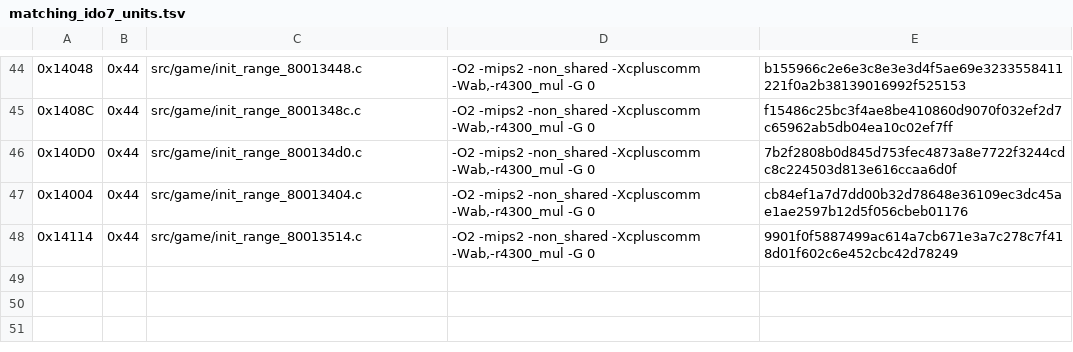
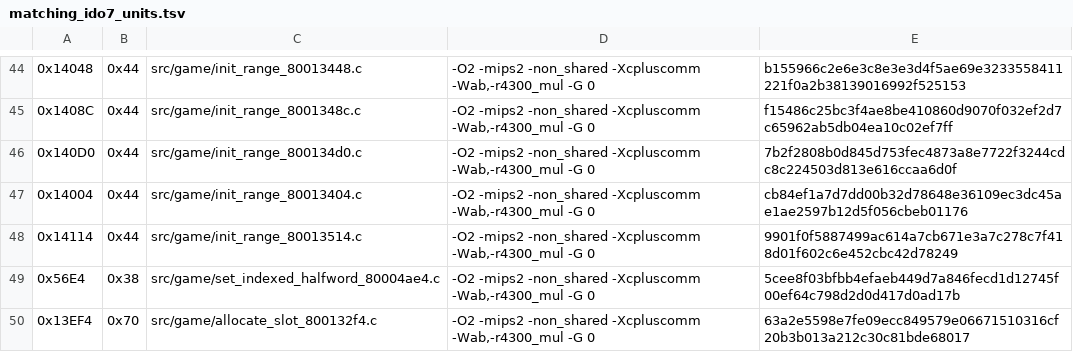
Before and after one commit to TheGh0stShip/Nagano-Winter-Olympics-98-N64, a TSV file: config/us/matching_ido7_units.tsv, drawn as a sheet; only a part is shown, gaps mark what is left out.

Commit message:
Match indexed state helpers

```diff
--- a/config/us/matching_ido7_units.tsv
+++ b/config/us/matching_ido7_units.tsv
@@ -48 +48,3 @@
 0x14114	0x44	src/game/init_range_80013514.c	-O2 -mips2 -non_shared -Xcpluscomm -Wab,-r4300_mul -G 0	9901f0f5887499ac614a7cb671e3a7c278c7f418d01f602c6e452cbc42d78249
+0x56E4	0x38	src/game/set_indexed_halfword_80004ae4.c	-O2 -mips2 -non_shared -Xcpluscomm -Wab,-r4300_mul -G 0	5cee8f03bfbb4efaeb449d7a846fecd1d12745f00ef64c798d2d0d417d0ad17b
+0x13EF4	0x70	src/game/allocate_slot_800132f4.c	-O2 -mips2 -non_shared -Xcpluscomm -Wab,-r4300_mul -G 0	63a2e5598e7fe09ecc849579e06671510316cf20b3b013a212c30c81bde68017
```
Also changed, not shown: 6 other files.
